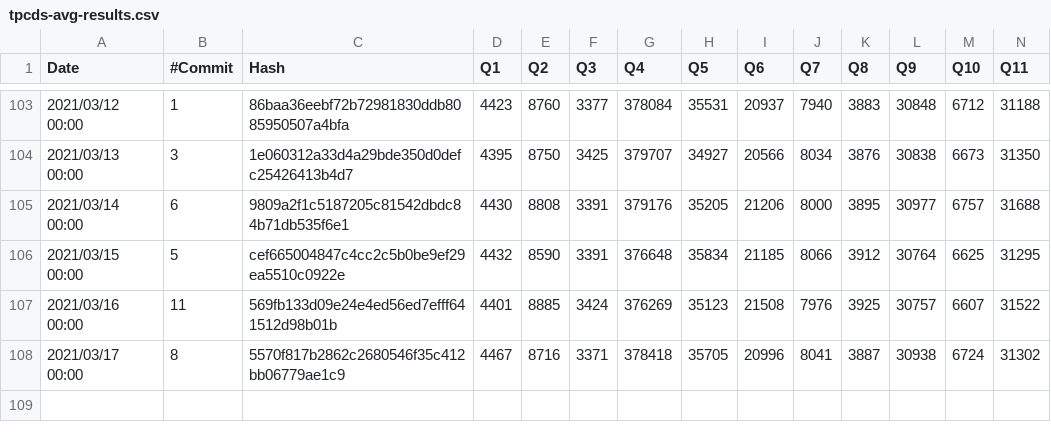
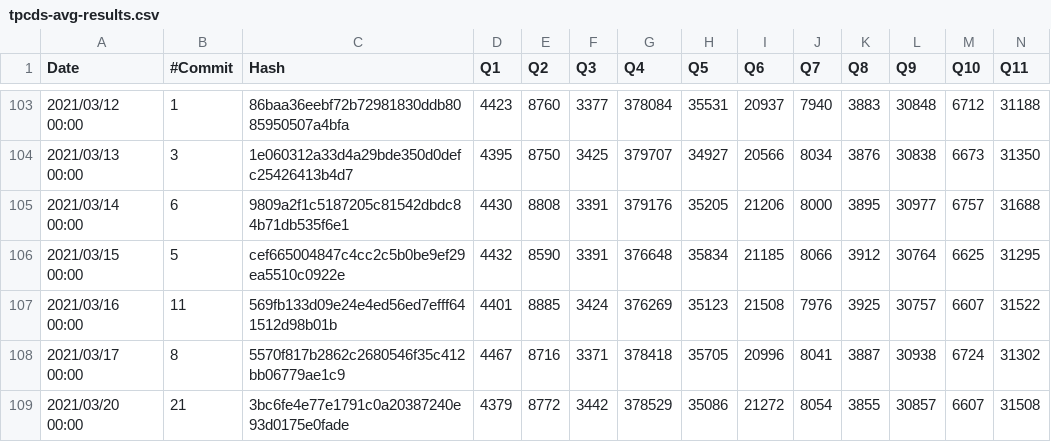
Before and after one commit to maropu/spark-tpcds-datagen, a CSV file: reports/tpcds-avg-results.csv, drawn as a sheet; only a part is shown, gaps mark what is left out; rows hold the shown columns only; the diff names each change by its address in the sheet, - before the commit and + after, or states it on an @@ line.

Commit message:
[AUTOMATICALLY GENERATED] Update TPCDS reports at 2021-03-20 00:00:00+00:00)

```diff
--- a/reports/tpcds-avg-results.csv
+++ b/reports/tpcds-avg-results.csv
+row 109: 2021/03/20 00:00 | 21 | 3bc6fe4e77e1791c0a20387240e93d0175e0fade | 4379 | 8772 | 3442 | 378529 | 35086 | 21272 | 8054 | 3855 | 30857 | 6607 | 31508
```
